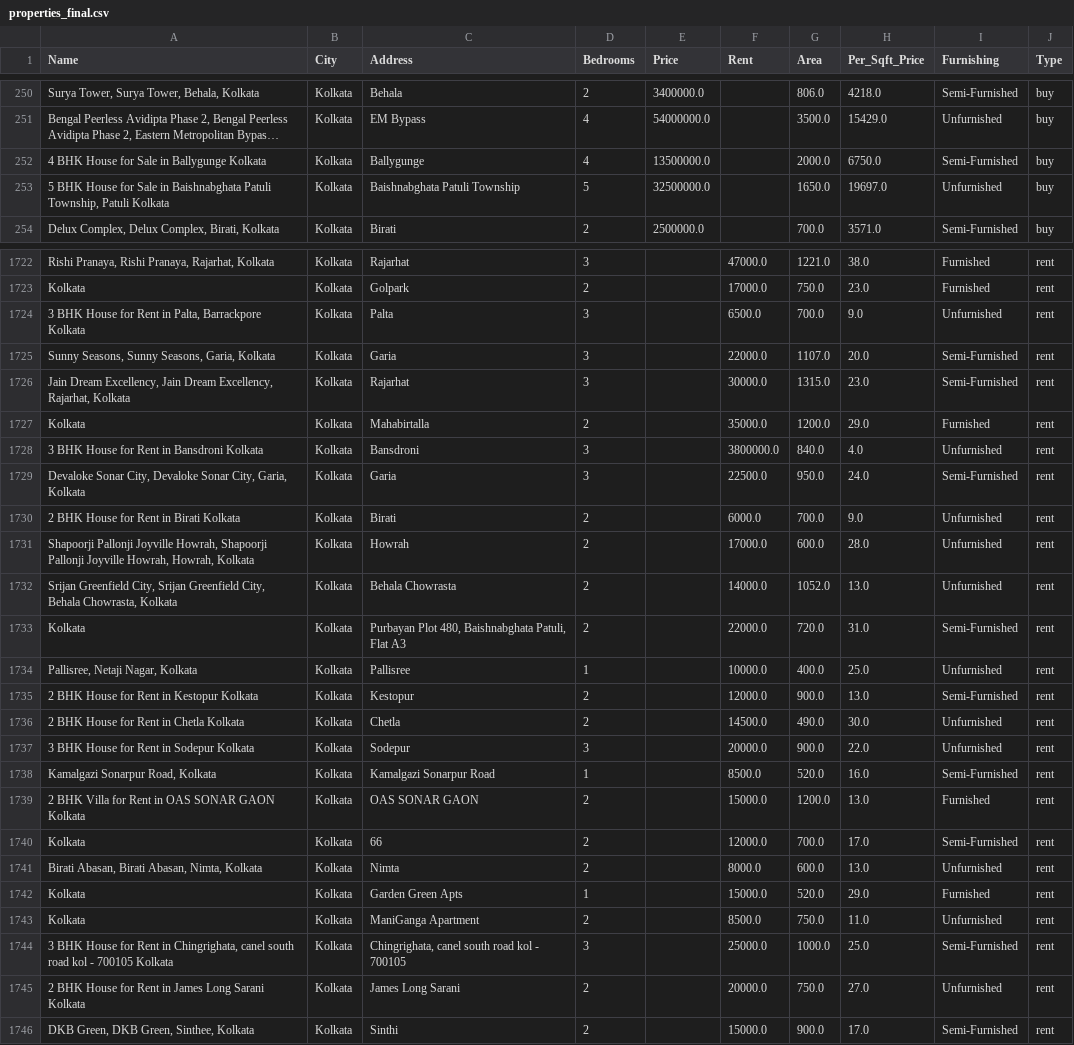
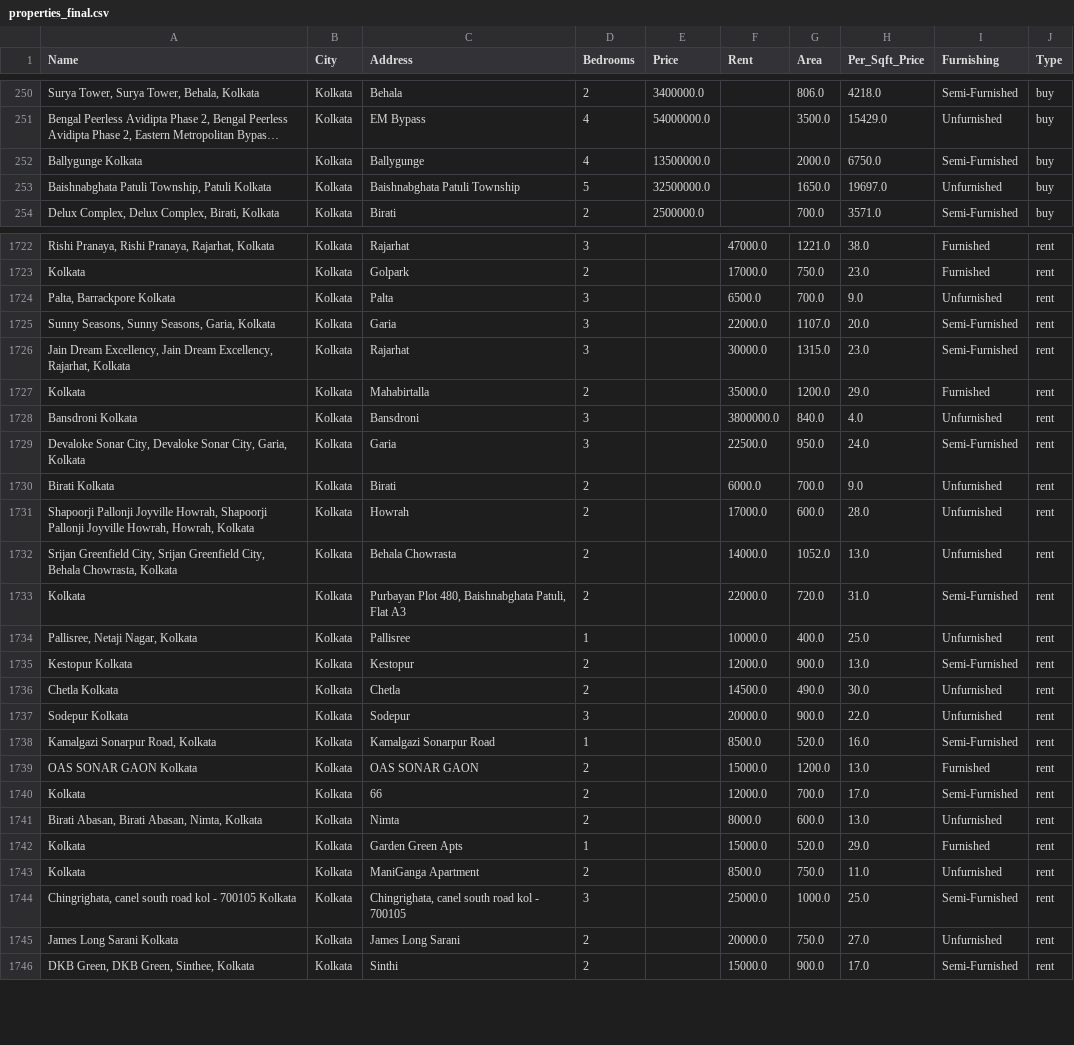
Before and after one commit to Nava-deep-18/Real_estate_analyser, a CSV file: properties_final.csv, drawn as a sheet; only a part is shown, gaps mark what is left out; long unchanged cells end in …; the diff covers the shown part only; the diff names each change by its address in the sheet, - before the commit and + after, or states it on an @@ line.

```diff
--- a/properties_final.csv
+++ b/properties_final.csv
-A252 (Name): 4 BHK House for Sale in Ballygunge Kolkata
+A252 (Name): Ballygunge Kolkata
-A253 (Name): 5 BHK House for Sale in Baishnabghata Patuli…
+A253 (Name): Baishnabghata Patuli…
-A1724 (Name): 3 BHK House for Rent in Palta, Barrackpore Kolkata
+A1724 (Name): Palta, Barrackpore Kolkata
-A1728 (Name): 3 BHK House for Rent in Bansdroni Kolkata
+A1728 (Name): Bansdroni Kolkata
-A1730 (Name): 2 BHK House for Rent in Birati Kolkata
+A1730 (Name): Birati Kolkata
-A1735 (Name): 2 BHK House for Rent in Kestopur Kolkata
+A1735 (Name): Kestopur Kolkata
-A1736 (Name): 2 BHK House for Rent in Chetla Kolkata
+A1736 (Name): Chetla Kolkata
-A1737 (Name): 3 BHK House for Rent in Sodepur Kolkata
+A1737 (Name): Sodepur Kolkata
-A1739 (Name): 2 BHK Villa for Rent in OAS SONAR GAON Kolkata
+A1739 (Name): OAS SONAR GAON Kolkata
-A1744 (Name): 3 BHK House for Rent in Chingrighata, canel…
+A1744 (Name): Chingrighata, canel…
-A1745 (Name): 2 BHK House for Rent in James Long Sarani Kolkata
+A1745 (Name): James Long Sarani Kolkata
```
Also changed, not shown: 185 edited cells elsewhere in this file, kolkata.csv, 1 other file.
